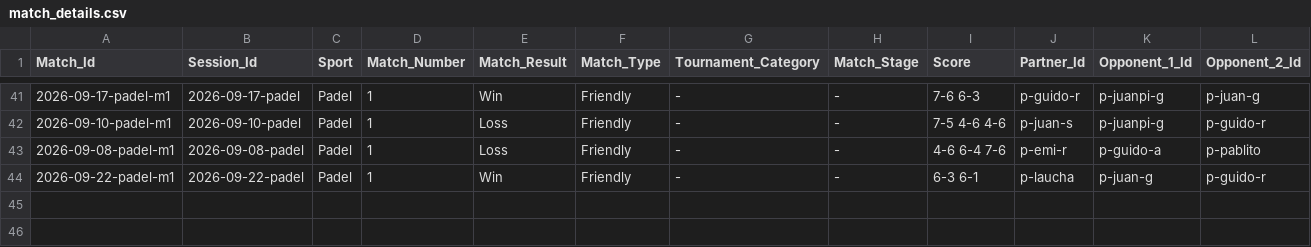
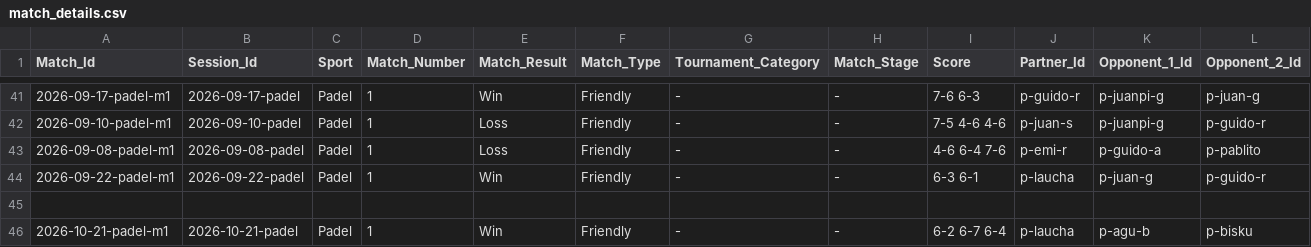
Before and after one commit to gerh1992/health, a CSV file: performance/data/match_details.csv, drawn as a sheet; only a part is shown, gaps mark what is left out.

Commit message:
data: sueño 22/10 + partido pádel 21/10 (win 6-2 6-7 6-4 vs AguB/Bisku) + jugador Bisku

```diff
--- a/performance/data/match_details.csv
+++ b/performance/data/match_details.csv
@@ -44 +44,3 @@ Match_Id,Session_Id,Sport,Match_Number,Match_Result,Match_Type,Tournament_Catego
 2026-09-22-padel-m1,2026-09-22-padel,Padel,1,Win,Friendly,-,-,6-3 6-1,p-laucha,p-juan-g,p-guido-r
+
+2026-10-21-padel-m1,2026-10-21-padel,Padel,1,Win,Friendly,-,-,6-2 6-7 6-4,p-laucha,p-agu-b,p-bisku
```
Also changed, not shown: performance/data/biometrics.csv, performance/data/players.csv, 1 other file.
